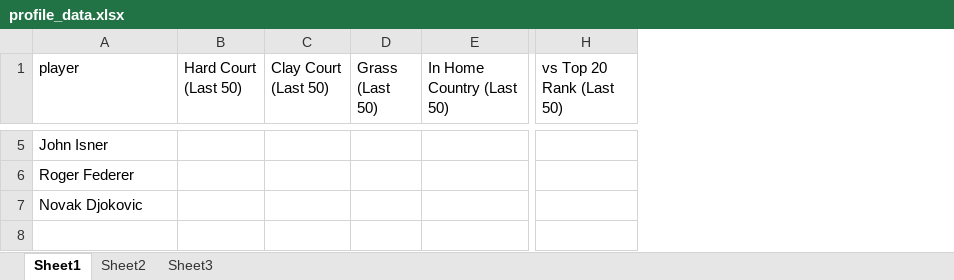
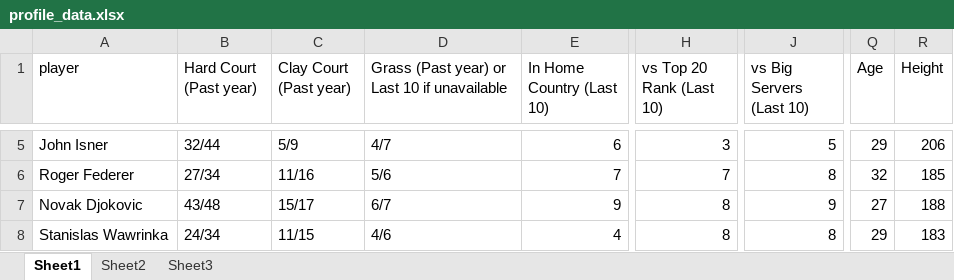
Before and after one commit to rohanm93/individualproject, an Excel workbook: profile_data.xlsx, sheet Sheet1, drawn as a sheet; only a part is shown, gaps mark what is left out; values as stored, in another font and other column widths than the file's, no borders; removed rows and columns are numbered as before the commit, all else as after; rows hold the shown columns only; the diff covers the shown part only; the diff names each change by its address in the sheet, - before the commit and + after, or states it on an @@ line.

Commit message:
added to profiles

```diff
--- a/profile_data.xlsx (sheet Sheet1)
+++ b/profile_data.xlsx (sheet Sheet1)
-column B (Hard Court (Last 50)), empty
-column C (Clay Court (Last 50)), empty
-column D (Grass (Last 50)), empty
-column E (In Home Country (Last 50)), empty
+column B (Hard Court (Past year)), rows 5-7: 32/44 | 27/34 | 43/48
+column C (Clay Court (Past year)), rows 5-7: 5/9 | 11/16 | 15/17
+column D, row 1: Grass (Past year) or Last 10 if unavailable; rows 5-7: 4/7 | 5/6 | 6/7
+column E (In Home Country (Last 10)), rows 5-7: 6 | 7 | 9
-column H (vs Top 20 Rank (Last 50)), empty
+column H (vs Top 20 Rank (Last 10)), rows 5-7: 3 | 7 | 8
+column J (vs Big Servers (Last 10)), rows 5-7: 5 | 8 | 9
+column Q (Age), rows 5-7: 29 | 32 | 27
+column R (Height), rows 5-7: 206 | 185 | 188
+row 8: Stanislas Wawrinka | 24/34 | 11/15 | 4/6 | 4 | 8 | 8 | 29 | 183
```
Also changed, not shown: 1 removed column and 35 edited cells elsewhere in this sheet.
